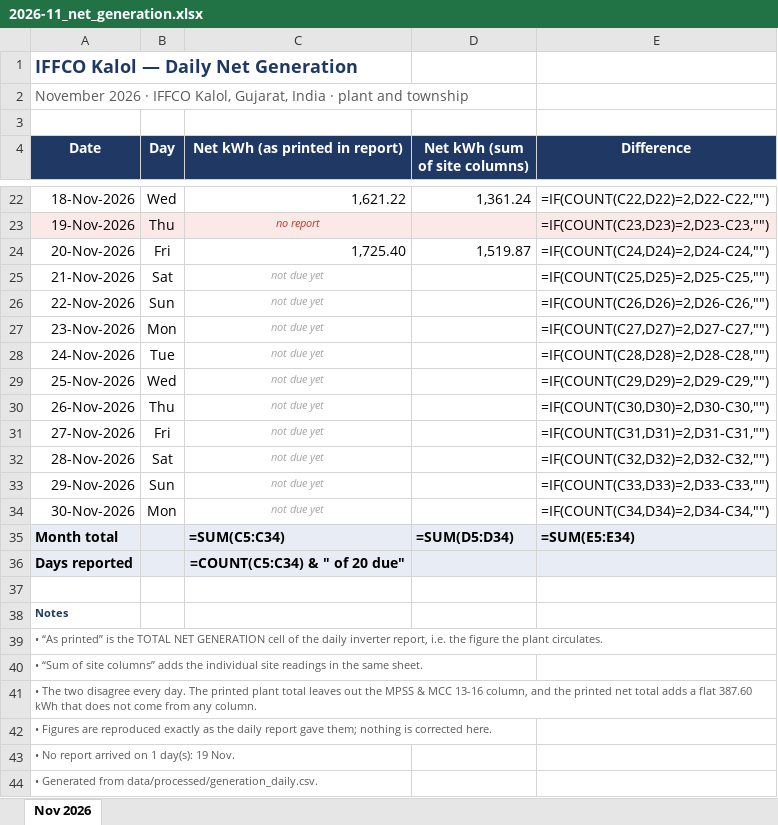
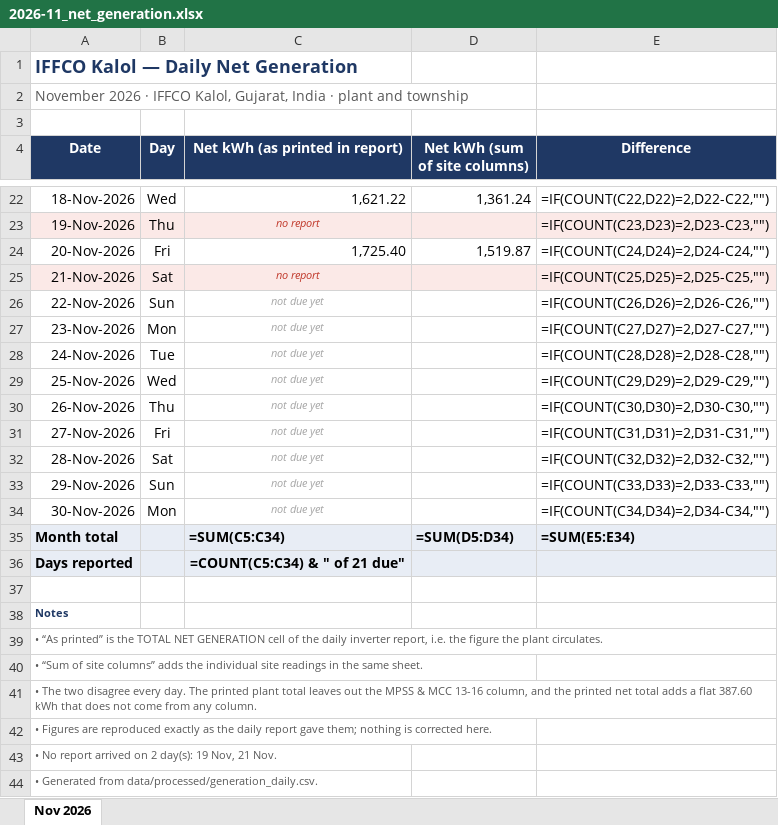
Before and after one commit to Sahil2911/Inverter, an Excel workbook: reports/2026-11_net_generation.xlsx, sheet Nov 2026, drawn as a sheet; only a part is shown, gaps mark what is left out; values as stored, in another font and other column widths than the file's, no borders; formulas without a stored value are shown as written; the diff names each change by its address in the sheet, - before the commit and + after, or states it on an @@ line.

```diff
--- a/reports/2026-11_net_generation.xlsx (sheet Nov 2026)
+++ b/reports/2026-11_net_generation.xlsx (sheet Nov 2026)
-A25:E25 fill: none
+A25:E25 fill: #FBE9E7
-C25 (Net kWh (as printed in report)): not due yet
+C25 (Net kWh (as printed in report)): no report
-C25 text colour: #A6A6A6
+C25 text colour: #C0392B
-C36 (Net kWh (as printed in report)): =COUNT(C5:C34) & " of 20 due"
+C36 (Net kWh (as printed in report)): =COUNT(C5:C34) & " of 21 due"
-A43 (Date): • No report arrived on 1 day(s): 19 Nov.
+A43 (Date): • No report arrived on 2 day(s): 19 Nov, 21 Nov.
```
Also changed, not shown: 2 other files.
